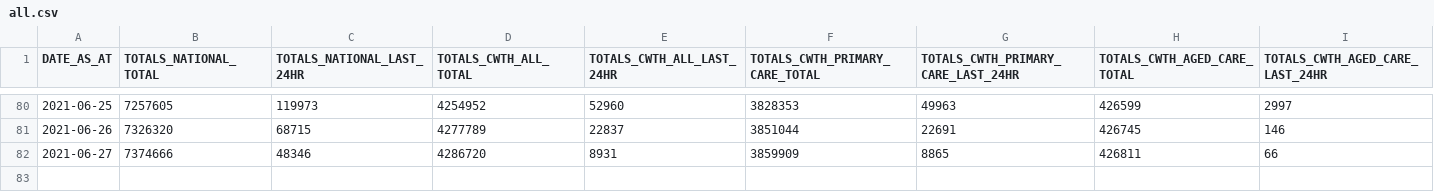
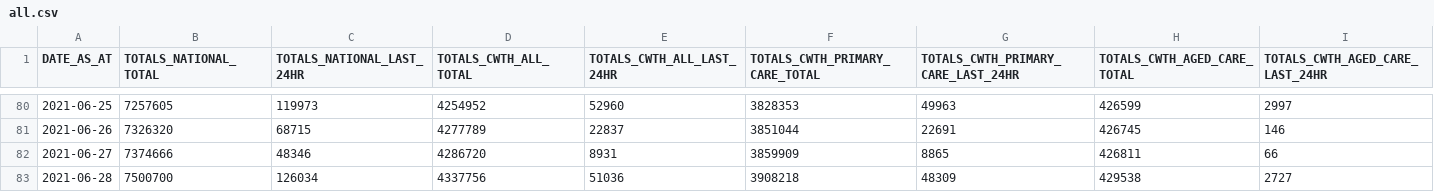
Before and after one commit to jxeeno/aust-govt-covid19-vaccine-pdf, a CSV file: docs/data/all.csv, drawn as a sheet; only a part is shown, gaps mark what is left out; rows hold the shown columns only; the diff names each change by its address in the sheet, - before the commit and + after, or states it on an @@ line.

Commit message:
auto(): update data

```diff
--- a/docs/data/all.csv
+++ b/docs/data/all.csv
+row 83: 2021-06-28 | 7500700 | 126034 | 4337756 | 51036 | 3908218 | 48309 | 429538 | 2727
```
Also changed, not shown: 3 other files.
